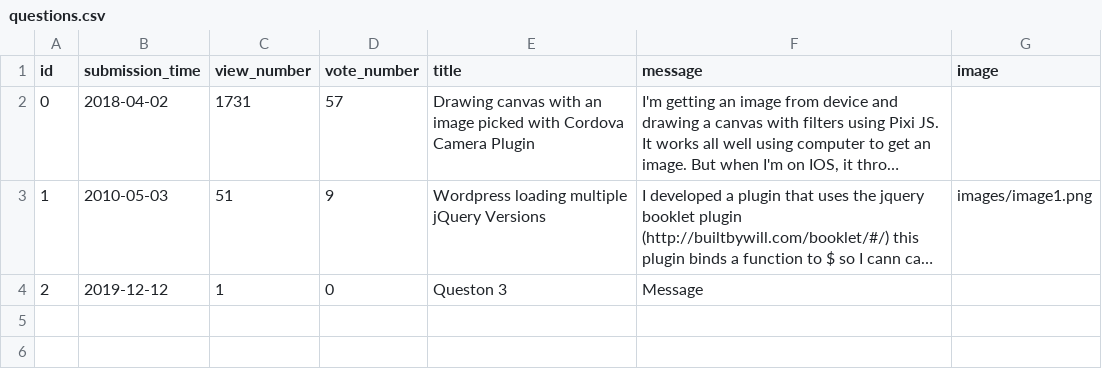
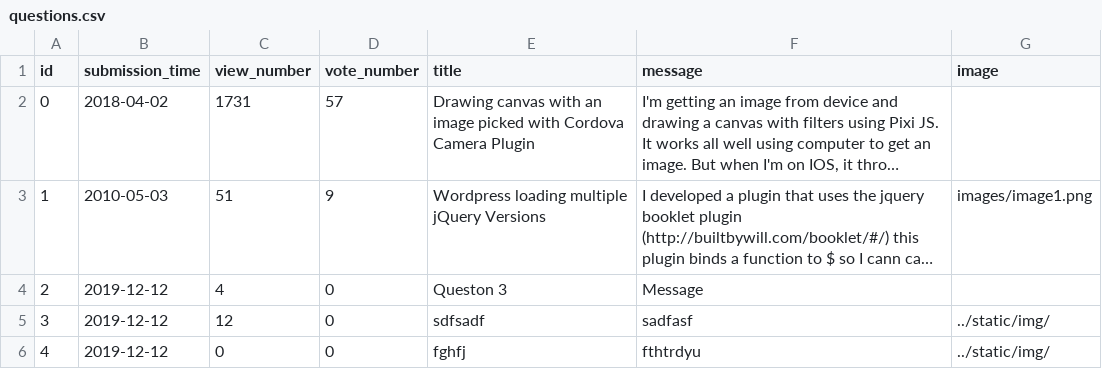
Before and after one commit to stefan-gherman/AskMate, a CSV file: data/questions.csv, drawn as a sheet; long unchanged cells end in …; the diff names each change by its address in the sheet, - before the commit and + after, or states it on an @@ line.

```diff
--- a/data/questions.csv
+++ b/data/questions.csv
-C4 (view_number): 1
+C4 (view_number): 4
+row 5: 3 | 2019-12-12 | 12 | 0 | sdfsadf | sadfasf | ../static/img/
+row 6: 4 | 2019-12-12 | 0 | 0 | fghfj | fthtrdyu | ../static/img/
```
Also changed, not shown: 6 other files.
